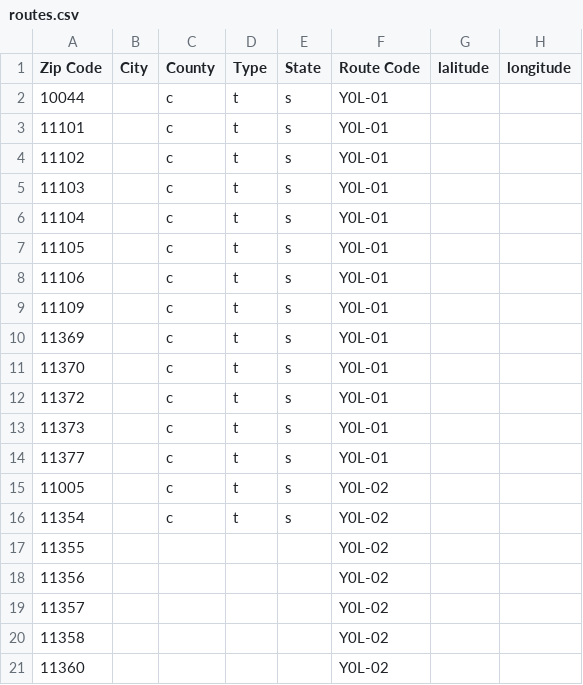
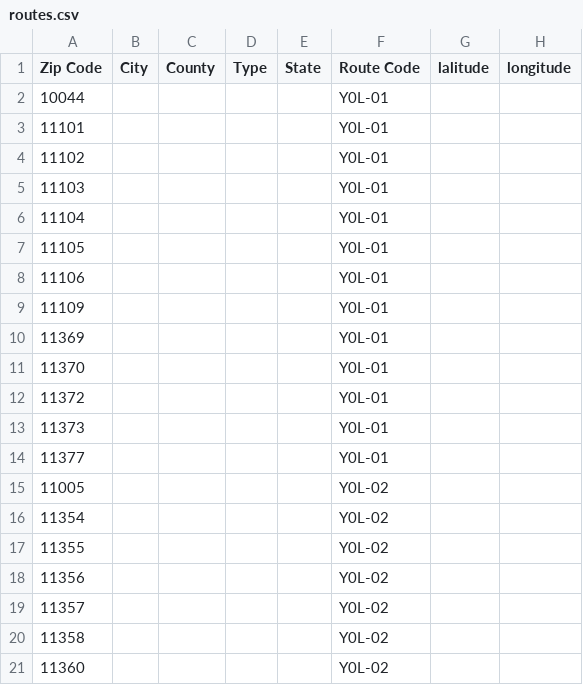
Before and after one commit to Synctruck/synctraq, a CSV file: public/file-import/routes.csv, drawn as a sheet; only a part is shown.

```diff
--- a/public/file-import/routes.csv
+++ b/public/file-import/routes.csv
@@ -1,17 +1,17 @@
 Zip Code,City,County,Type,State,Route Code,lalitude,longitude
-10044,,c,t,s,Y0L-01,,
-11101,,c,t,s,Y0L-01,,
-11102,,c,t,s,Y0L-01,,
-11103,,c,t,s,Y0L-01,,
-11104,,c,t,s,Y0L-01,,
-11105,,c,t,s,Y0L-01,,
-11106,,c,t,s,Y0L-01,,
-11109,,c,t,s,Y0L-01,,
-11369,,c,t,s,Y0L-01,,
-11370,,c,t,s,Y0L-01,,
-11372,,c,t,s,Y0L-01,,
-11373,,c,t,s,Y0L-01,,
-11377,,c,t,s,Y0L-01,,
-11005,,c,t,s,Y0L-02,,
-11354,,c,t,s,Y0L-02,,
+10044,,,,,Y0L-01,,
+11101,,,,,Y0L-01,,
+11102,,,,,Y0L-01,,
+11103,,,,,Y0L-01,,
+11104,,,,,Y0L-01,,
+11105,,,,,Y0L-01,,
+11106,,,,,Y0L-01,,
+11109,,,,,Y0L-01,,
+11369,,,,,Y0L-01,,
+11370,,,,,Y0L-01,,
+11372,,,,,Y0L-01,,
+11373,,,,,Y0L-01,,
+11377,,,,,Y0L-01,,
+11005,,,,,Y0L-02,,
+11354,,,,,Y0L-02,,
 11355,,,,,Y0L-02,,
```
Also changed, not shown: 1 other file.
